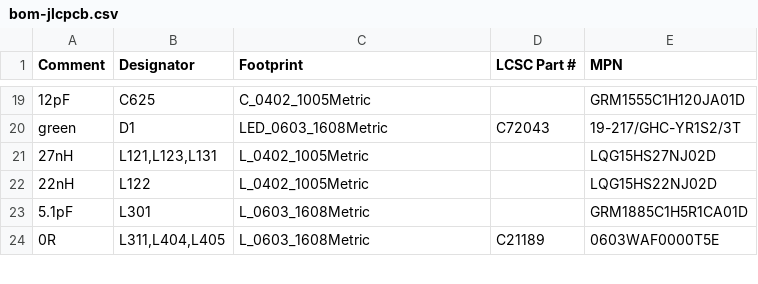
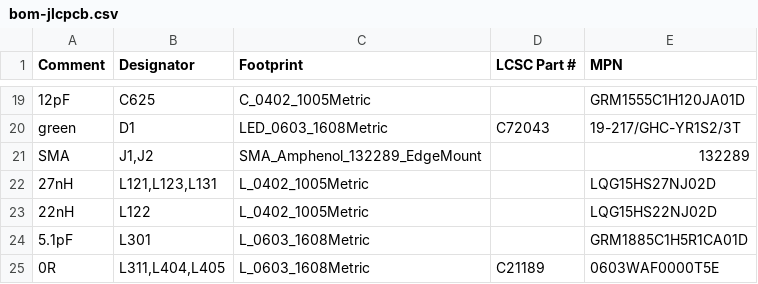
Before and after one commit to Woohoo-code/Claude-code, a CSV file: boards/nano-every-cc1101/pcb/fab/bom-jlcpcb.csv, drawn as a sheet; only a part is shown, gaps mark what is left out; the diff names each change by its address in the sheet, - before the commit and + after, or states it on an @@ line.

```diff
--- a/boards/nano-every-cc1101/pcb/fab/bom-jlcpcb.csv
+++ b/boards/nano-every-cc1101/pcb/fab/bom-jlcpcb.csv
+row 21: SMA | J1,J2 | SMA_Amphenol_132289_EdgeMount |  | 132289
```
Also changed, not shown: boards/nano-every-cc1101/pcb/fab/bom-no-nano.csv, boards/nano-every-cc1101/pcb/fab/cpl-jlcpcb.csv, 5 other files.
